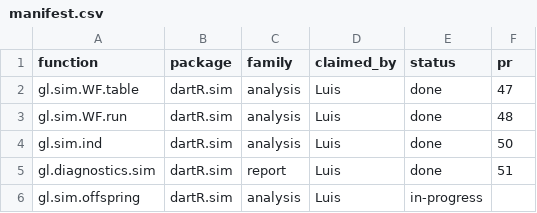
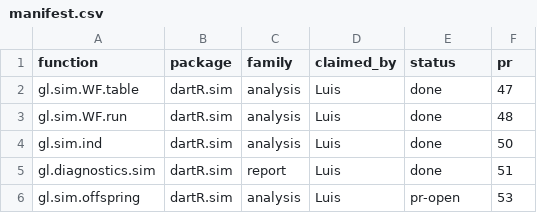
Before and after one commit to green-striped-gecko/dartR.sim, a CSV file: function-review/manifest.csv, drawn as a sheet.

Commit message:
function-review: record PR #53 for gl.sim.offspring

```diff
--- a/function-review/manifest.csv
+++ b/function-review/manifest.csv
@@ -5,2 +5,2 @@ gl.sim.ind,dartR.sim,analysis,Luis,done,50
 gl.diagnostics.sim,dartR.sim,report,Luis,done,51
-gl.sim.offspring,dartR.sim,analysis,Luis,in-progress,
+gl.sim.offspring,dartR.sim,analysis,Luis,pr-open,53
```
Also changed, not shown: 1 other file.
